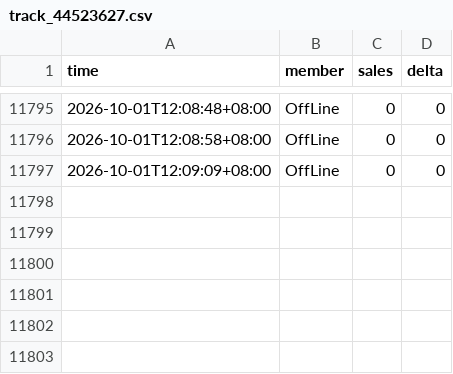
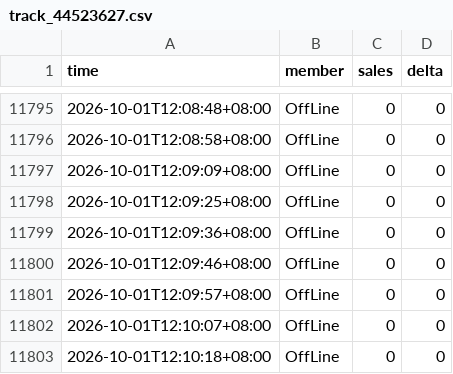
Before and after one commit to wxy040105-web/111, a CSV file: data/track_44523627.csv, drawn as a sheet; only a part is shown, gaps mark what is left out; the diff names each change by its address in the sheet, - before the commit and + after, or states it on an @@ line.

```diff
--- a/data/track_44523627.csv
+++ b/data/track_44523627.csv
+row 11798: 2026-10-01T12:09:25+08:00 | OffLine | 0 | 0
+row 11799: 2026-10-01T12:09:36+08:00 | OffLine | 0 | 0
+row 11800: 2026-10-01T12:09:46+08:00 | OffLine | 0 | 0
+row 11801: 2026-10-01T12:09:57+08:00 | OffLine | 0 | 0
+row 11802: 2026-10-01T12:10:07+08:00 | OffLine | 0 | 0
+row 11803: 2026-10-01T12:10:18+08:00 | OffLine | 0 | 0
```
Also changed, not shown: 1 other file.
